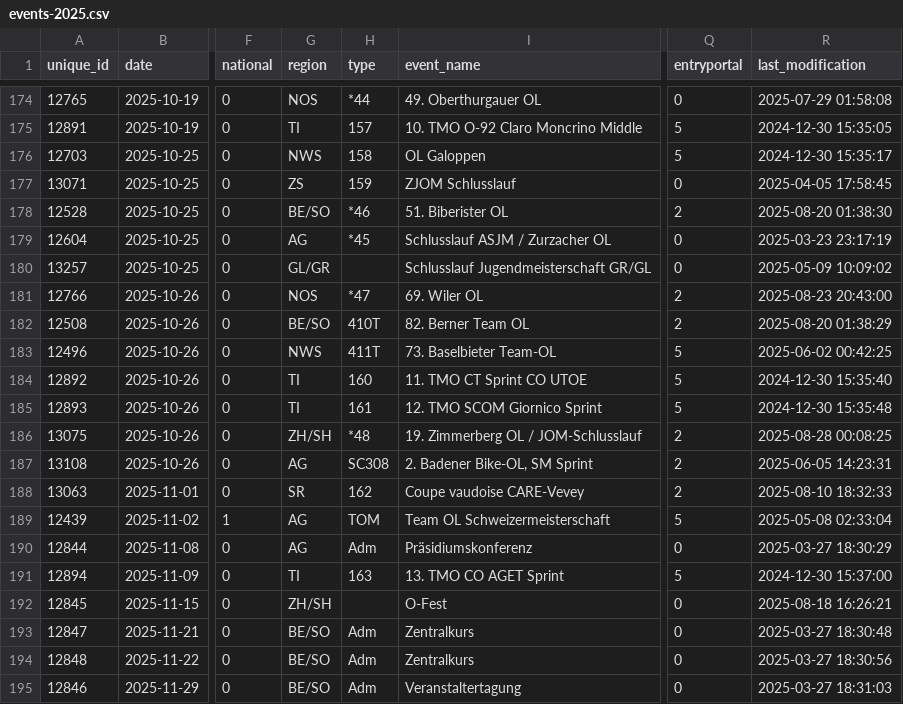
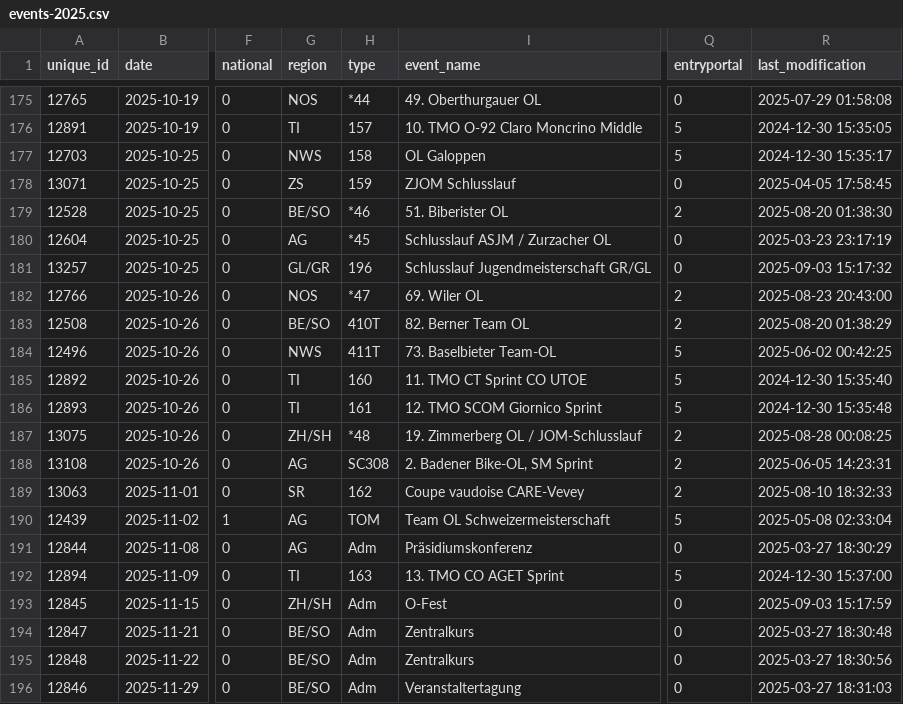
Before and after one commit to fabianHueni/swiss-orienteering-events, a CSV file: public/data/events-2025.csv, drawn as a sheet; only a part is shown, gaps mark what is left out; addresses are those after the commit; the diff covers the shown part only; the diff names each change by its address in the sheet, - before the commit and + after, or states it on an @@ line.

```diff
--- a/public/data/events-2025.csv
+++ b/public/data/events-2025.csv
-H181 (type): (empty)
+H181 (type): 196
-R181 (last_modification): 2025-05-09 10:09:02
+R181 (last_modification): 2025-09-03 15:17:32
-H193 (type): (empty)
+H193 (type): Adm
-R193 (last_modification): 2025-08-18 16:26:21
+R193 (last_modification): 2025-09-03 15:17:59
```
Also changed, not shown: 1 added row and 14 edited cells elsewhere in this file.
